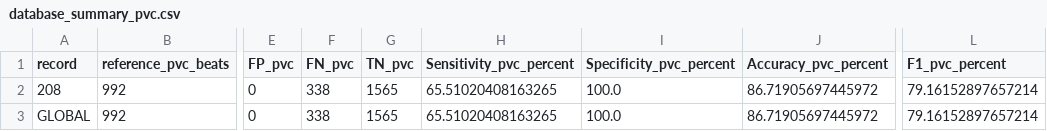
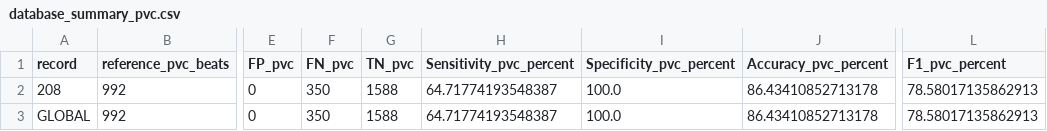
Before and after one commit to TiagoSilva35/pHealthSystem, a CSV file: mitdb_results/database_summary_pvc.csv, drawn as a sheet; only a part is shown, gaps mark what is left out; the diff names each change by its address in the sheet, - before the commit and + after, or states it on an @@ line.

```diff
--- a/mitdb_results/database_summary_pvc.csv
+++ b/mitdb_results/database_summary_pvc.csv
-F2:F3 (FN_pvc): 338
+F2:F3 (FN_pvc): 350
-G2:G3 (TN_pvc): 1565
+G2:G3 (TN_pvc): 1588
-H2:H3 (Sensitivity_pvc_percent): 65.51020408163265
+H2:H3 (Sensitivity_pvc_percent): 64.71774193548387
-J2:J3 (Accuracy_pvc_percent): 86.71905697445972
+J2:J3 (Accuracy_pvc_percent): 86.43410852713178
-L2:L3 (F1_pvc_percent): 79.16152897657214
+L2:L3 (F1_pvc_percent): 78.58017135862913
```
Also changed, not shown: mitdb_results/208_pvc_eval_ref.csv, 2 other files.
